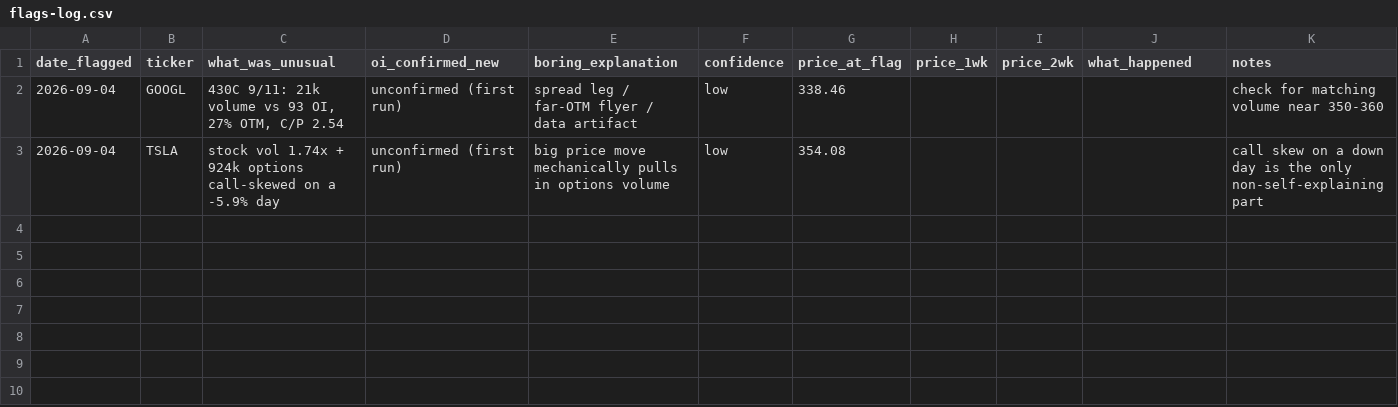
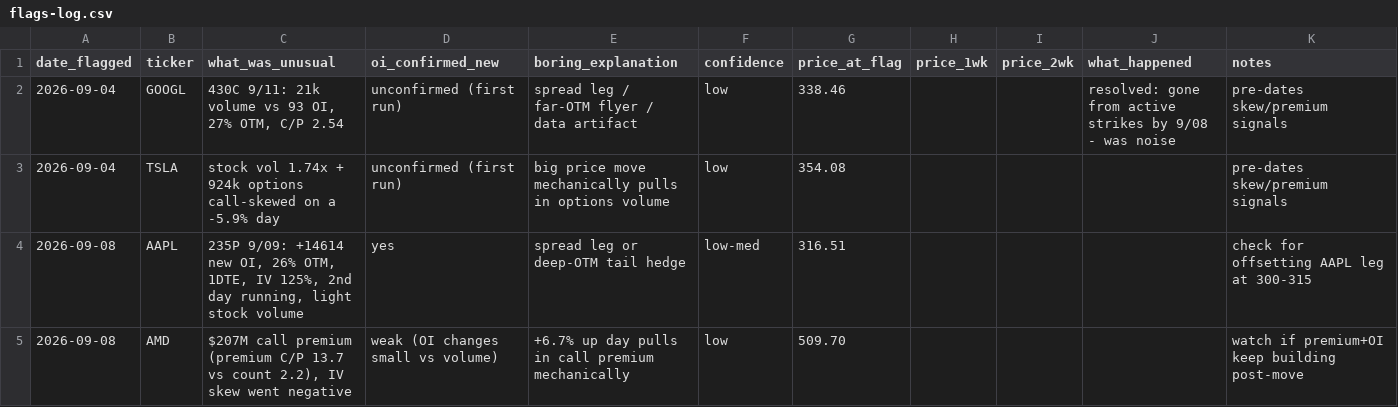
Before and after one commit to benedictgrino6-lgtm/stock-screener, a CSV file: flags-log.csv, drawn as a sheet.

```diff
--- a/flags-log.csv
+++ b/flags-log.csv
@@ -1,3 +1,5 @@
 date_flagged,ticker,what_was_unusual,oi_confirmed_new,boring_explanation,confidence,price_at_flag,price_1wk,price_2wk,what_happened,notes
-2026-09-04,GOOGL,"430C 9/11: 21k volume vs 93 OI, 27% OTM, C/P 2.54",unconfirmed (first run),spread leg / far-OTM flyer / data artifact,low,338.46,,,,check for matching volume near 350-360
-2026-09-04,TSLA,"stock vol 1.74x + 924k options call-skewed on a -5.9% day",unconfirmed (first run),big price move mechanically pulls in options volume,low,354.08,,,,call skew on a down day is the only non-self-explaining part
+2026-09-04,GOOGL,"430C 9/11: 21k volume vs 93 OI, 27% OTM, C/P 2.54",unconfirmed (first run),spread leg / far-OTM flyer / data artifact,low,338.46,,,resolved: gone from active strikes by 9/08 - was noise,pre-dates skew/premium signals
+2026-09-04,TSLA,"stock vol 1.74x + 924k options call-skewed on a -5.9% day",unconfirmed (first run),big price move mechanically pulls in options volume,low,354.08,,,,pre-dates skew/premium signals
+2026-09-08,AAPL,"235P 9/09: +14614 new OI, 26% OTM, 1DTE, IV 125%, 2nd day running, light stock volume",yes,spread leg or deep-OTM tail hedge,low-med,316.51,,,,check for offsetting AAPL leg at 300-315
+2026-09-08,AMD,"$207M call premium (premium C/P 13.7 vs count 2.2), IV skew went negative",weak (OI changes small vs volume),+6.7% up day pulls in call premium mechanically,low,509.70,,,,watch if premium+OI keep building post-move
```
Also changed, not shown: 9 other files.
